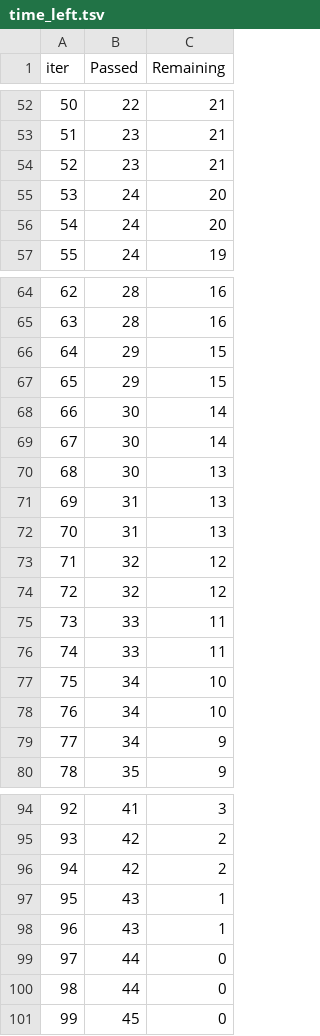
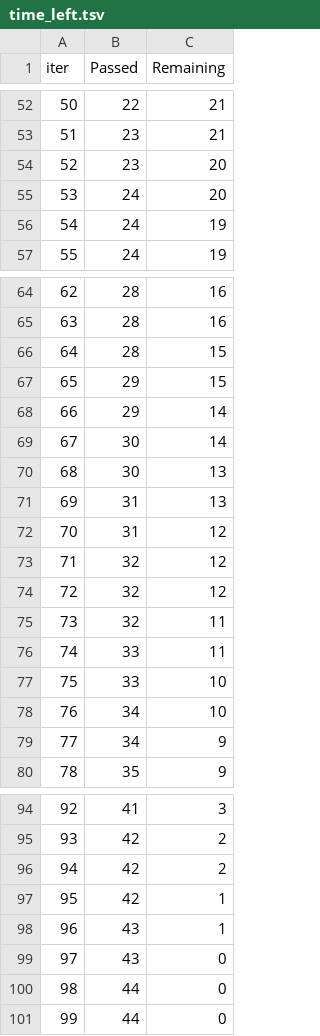
Before and after one commit to Akashkapil/mlproject, a TSV file: catboost_info/time_left.tsv, drawn as a sheet; only a part is shown, gaps mark what is left out; removed rows and columns are numbered as before the commit, all else as after; the diff covers the shown part only; the diff names each change by its address in the sheet, - before the commit and + after, or states it on an @@ line.

```diff
--- a/catboost_info/time_left.tsv
+++ b/catboost_info/time_left.tsv
@@ column A (iter) renumbered between rows 6 and 101 @@
-C54 (Remaining): 21
+C54 (Remaining): 20
-row 56: 54 | 24 | 20
+row 56: 54 | 24 | 19
+row 66: 64 | 28 | 15
-C68 (Remaining): 15
+C68 (Remaining): 14
-row 68: 66 | 30 | 14
-C72 (Remaining): 13
+C72 (Remaining): 12
+row 75: 73 | 32 | 11
-C77 (Remaining): 11
+C77 (Remaining): 10
-row 77: 75 | 34 | 10
+row 97: 95 | 42 | 1
-C99 (Remaining): 1
+C99 (Remaining): 0
-row 101: 99 | 45 | 0
```
Also changed, not shown: 6 added rows, 6 removed rows and 11 edited cells elsewhere in this file, 10 other files.
